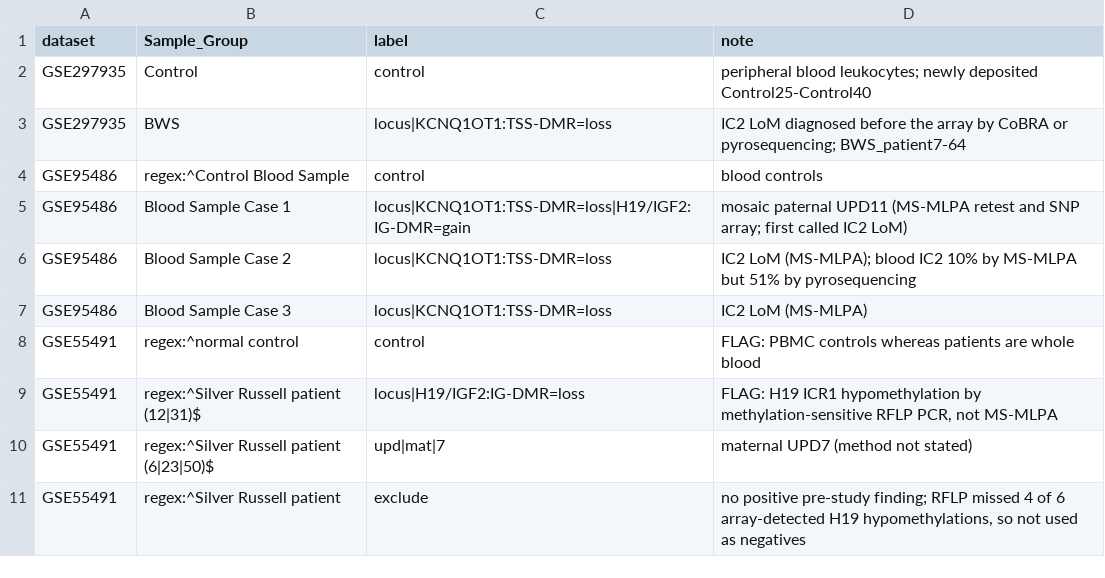
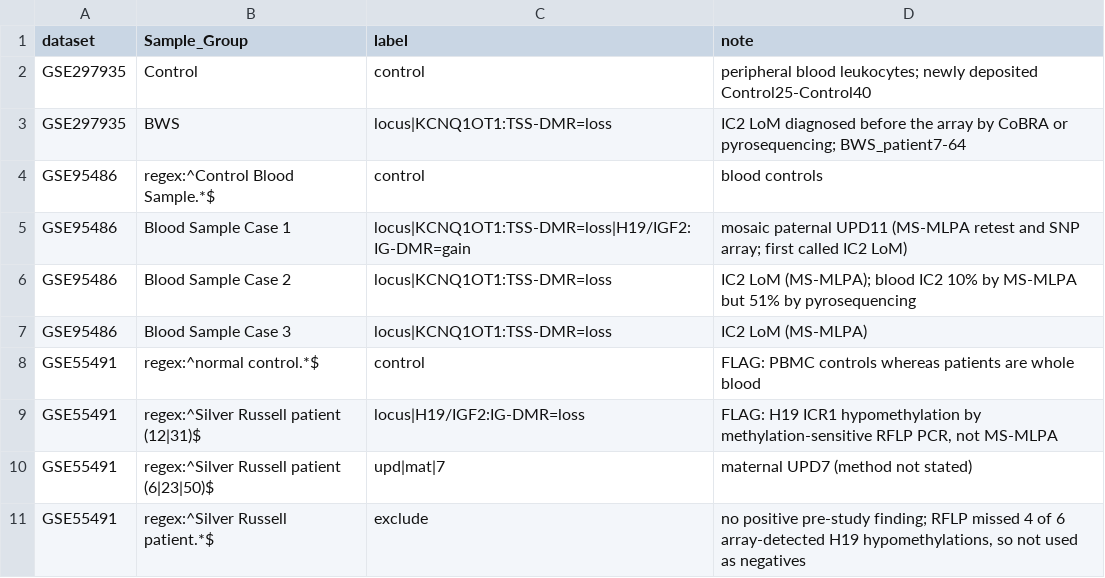
Before and after one commit to hongjianjin/imprintomeR, a TSV file: benchmark/labels_heldout.tsv, drawn as a sheet.

Commit message:
Protocol amendment 2: anchor held-out regex labels to full sample titles
The GSE95486/GSE55491 control rules and the GSE55491 exclusion rule
matched only a title prefix, so substituted labels kept the remainder and
controls were not recognized. Labels are unchanged from registration.

```diff
--- a/benchmark/labels_heldout.tsv
+++ b/benchmark/labels_heldout.tsv
@@ -3,3 +3,3 @@ GSE297935	Control	control	peripheral blood leukocytes; newly deposited Control25
 GSE297935	BWS	locus|KCNQ1OT1:TSS-DMR=loss	IC2 LoM diagnosed before the array by CoBRA or pyrosequencing; BWS_patient7-64
-GSE95486	regex:^Control Blood Sample	control	blood controls
+GSE95486	regex:^Control Blood Sample.*$	control	blood controls
 GSE95486	Blood Sample Case 1	locus|KCNQ1OT1:TSS-DMR=loss|H19/IGF2:IG-DMR=gain	mosaic paternal UPD11 (MS-MLPA retest and SNP array; first called IC2 LoM)
@@ -7,5 +7,5 @@ GSE95486	Blood Sample Case 2	locus|KCNQ1OT1:TSS-DMR=loss	IC2 LoM (MS-MLPA); bloo
 GSE95486	Blood Sample Case 3	locus|KCNQ1OT1:TSS-DMR=loss	IC2 LoM (MS-MLPA)
-GSE55491	regex:^normal control	control	FLAG: PBMC controls whereas patients are whole blood
+GSE55491	regex:^normal control.*$	control	FLAG: PBMC controls whereas patients are whole blood
 GSE55491	regex:^Silver Russell patient (12|31)$	locus|H19/IGF2:IG-DMR=loss	FLAG: H19 ICR1 hypomethylation by methylation-sensitive RFLP PCR, not MS-MLPA
 GSE55491	regex:^Silver Russell patient (6|23|50)$	upd|mat|7	maternal UPD7 (method not stated)
-GSE55491	regex:^Silver Russell patient	exclude	no positive pre-study finding; RFLP missed 4 of 6 array-detected H19 hypomethylations, so not used as negatives
+GSE55491	regex:^Silver Russell patient.*$	exclude	no positive pre-study finding; RFLP missed 4 of 6 array-detected H19 hypomethylations, so not used as negatives
```
Also changed, not shown: 1 other file.
